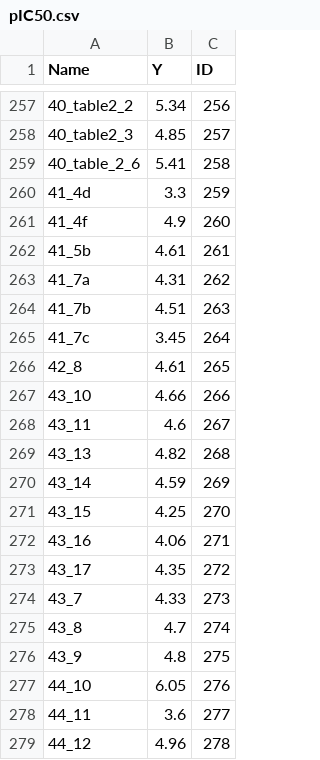
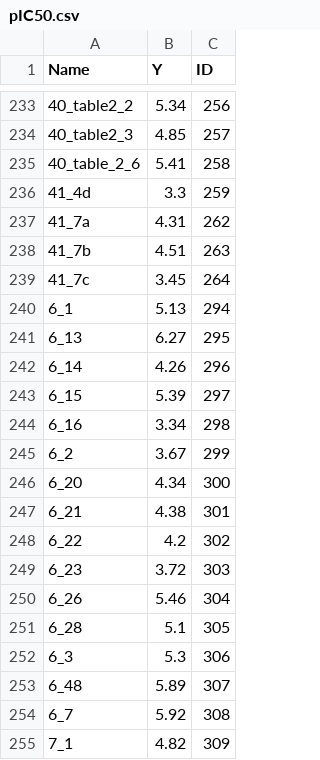
Before and after one commit to lindenblack/3DQSAR, a CSV file: data/LabelledData/06.DHFR/pIC50.csv, drawn as a sheet; only a part is shown, gaps mark what is left out; the shorter side is filled out with more unchanged rows; the diff covers the shown part only; the diff names each change by its address in the sheet, - before the commit and + after, or states it on an @@ line.

```diff
--- a/data/LabelledData/06.DHFR/pIC50.csv
+++ b/data/LabelledData/06.DHFR/pIC50.csv
-row 261: 41_4f | 4.9 | 260
-row 262: 41_5b | 4.61 | 261
-row 266: 42_8 | 4.61 | 265
-row 267: 43_10 | 4.66 | 266
-row 268: 43_11 | 4.6 | 267
-row 269: 43_13 | 4.82 | 268
-row 270: 43_14 | 4.59 | 269
-row 271: 43_15 | 4.25 | 270
-row 272: 43_16 | 4.06 | 271
-row 273: 43_17 | 4.35 | 272
-row 274: 43_7 | 4.33 | 273
-row 275: 43_8 | 4.7 | 274
-row 276: 43_9 | 4.8 | 275
-row 277: 44_10 | 6.05 | 276
-row 278: 44_11 | 3.6 | 277
-row 279: 44_12 | 4.96 | 278
```
Also changed, not shown: 39 removed rows elsewhere in this file, 4 other files.
